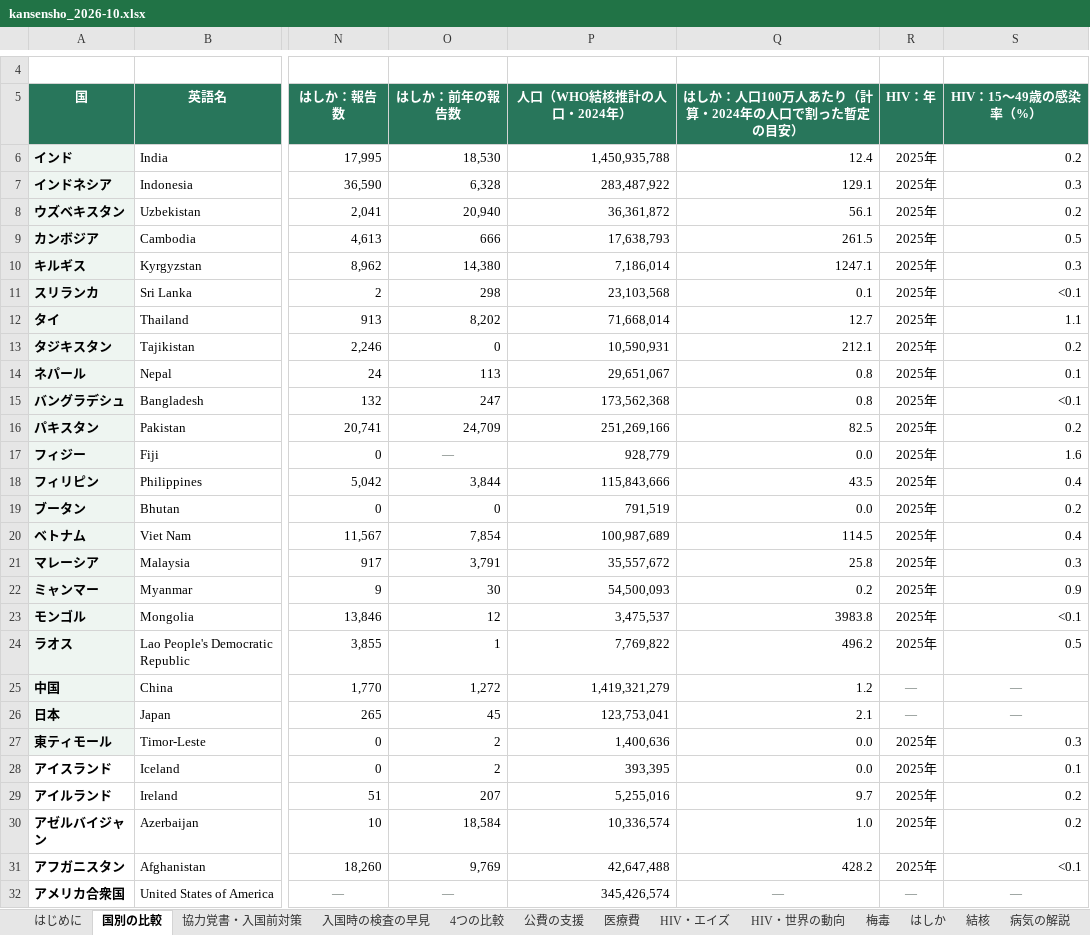
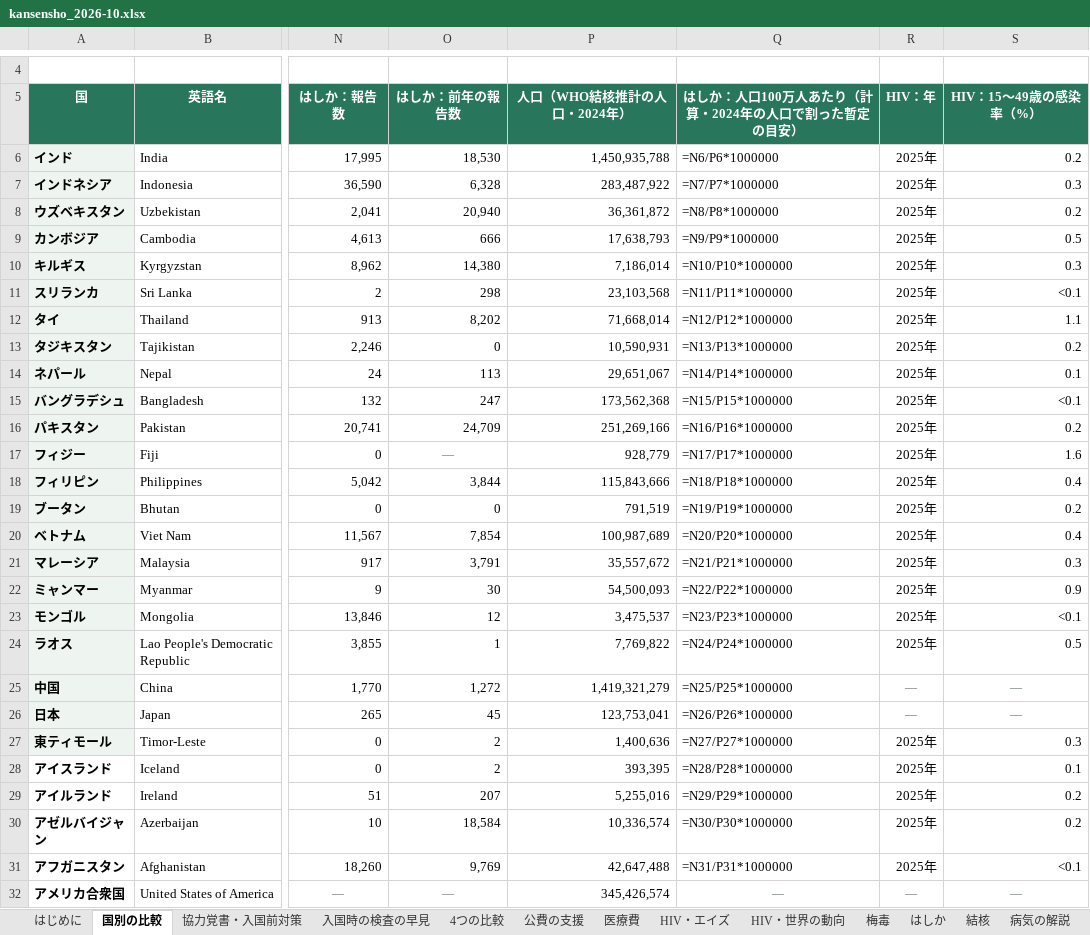
Before and after one commit to Yumaki5555/kansensho, an Excel workbook: docs/kansensho_2026-10.xlsx, sheet 国別の比較, drawn as a sheet; only a part is shown, gaps mark what is left out; values as stored, in another font and other column widths than the file's, no borders; formulas without a stored value are shown as written; the diff covers the shown part only; the diff names each change by its address in the sheet, - before the commit and + after, or states it on an @@ line.

```diff
--- a/docs/kansensho_2026-10.xlsx (sheet 国別の比較)
+++ b/docs/kansensho_2026-10.xlsx (sheet 国別の比較)
-Q6: 12.4
+Q6: =N6/P6*1000000
-Q7: 129.1
+Q7: =N7/P7*1000000
-Q8: 56.1
+Q8: =N8/P8*1000000
-Q9: 261.5
+Q9: =N9/P9*1000000
-Q10: 1247.1
+Q10: =N10/P10*1000000
-Q11: 0.1
+Q11: =N11/P11*1000000
-Q12: 12.7
+Q12: =N12/P12*1000000
-Q13: 212.1
+Q13: =N13/P13*1000000
-Q14: 0.8
+Q14: =N14/P14*1000000
-Q15: 0.8
+Q15: =N15/P15*1000000
-Q16: 82.5
+Q16: =N16/P16*1000000
-Q17: 0.0
+Q17: =N17/P17*1000000
-Q18: 43.5
+Q18: =N18/P18*1000000
-Q19: 0.0
+Q19: =N19/P19*1000000
-Q20: 114.5
+Q20: =N20/P20*1000000
-Q21: 25.8
+Q21: =N21/P21*1000000
-Q22: 0.2
+Q22: =N22/P22*1000000
-Q23: 3983.8
+Q23: =N23/P23*1000000
-Q24: 496.2
+Q24: =N24/P24*1000000
-Q25: 1.2
+Q25: =N25/P25*1000000
-Q26: 2.1
+Q26: =N26/P26*1000000
-Q27: 0.0
+Q27: =N27/P27*1000000
-Q28: 0.0
+Q28: =N28/P28*1000000
-Q29: 9.7
+Q29: =N29/P29*1000000
-Q30: 1.0
+Q30: =N30/P30*1000000
-Q31: 428.2
+Q31: =N31/P31*1000000
```
Also changed, not shown: 164 edited cells elsewhere in this sheet, sheet 協力覚書・入国前対策, sheet 出典一覧, sheet 4つの比較, sheet HIV・エイズ, sheet 梅毒, sheet はしか, 1 more sheet, 12 other files.
